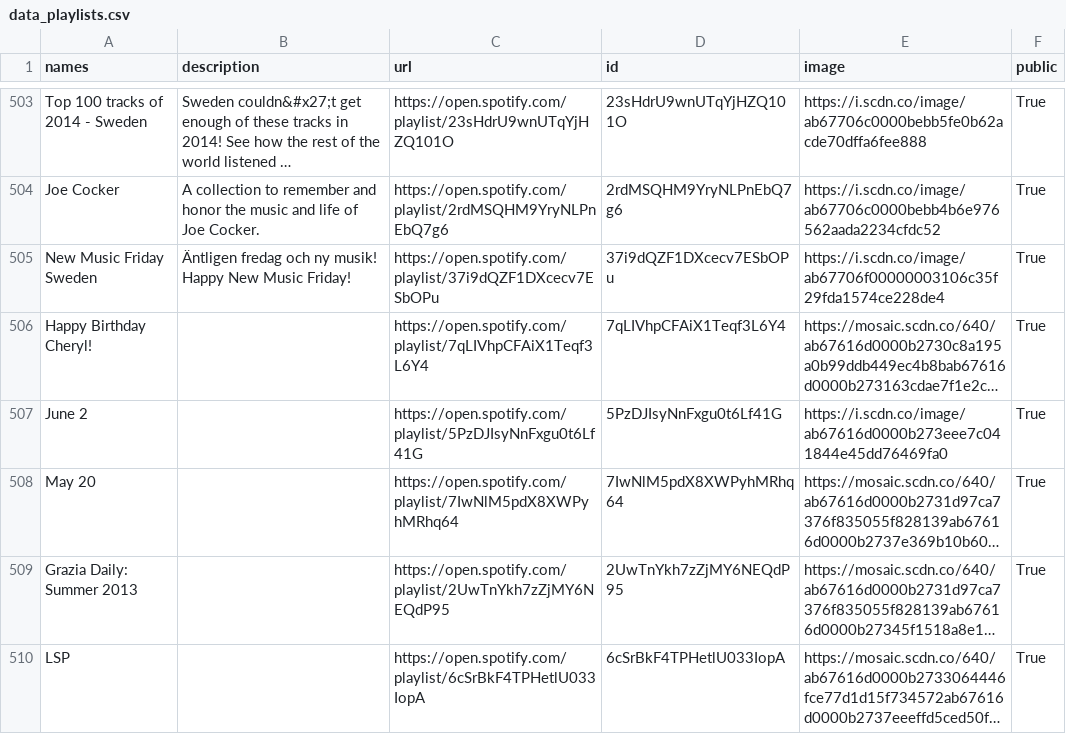
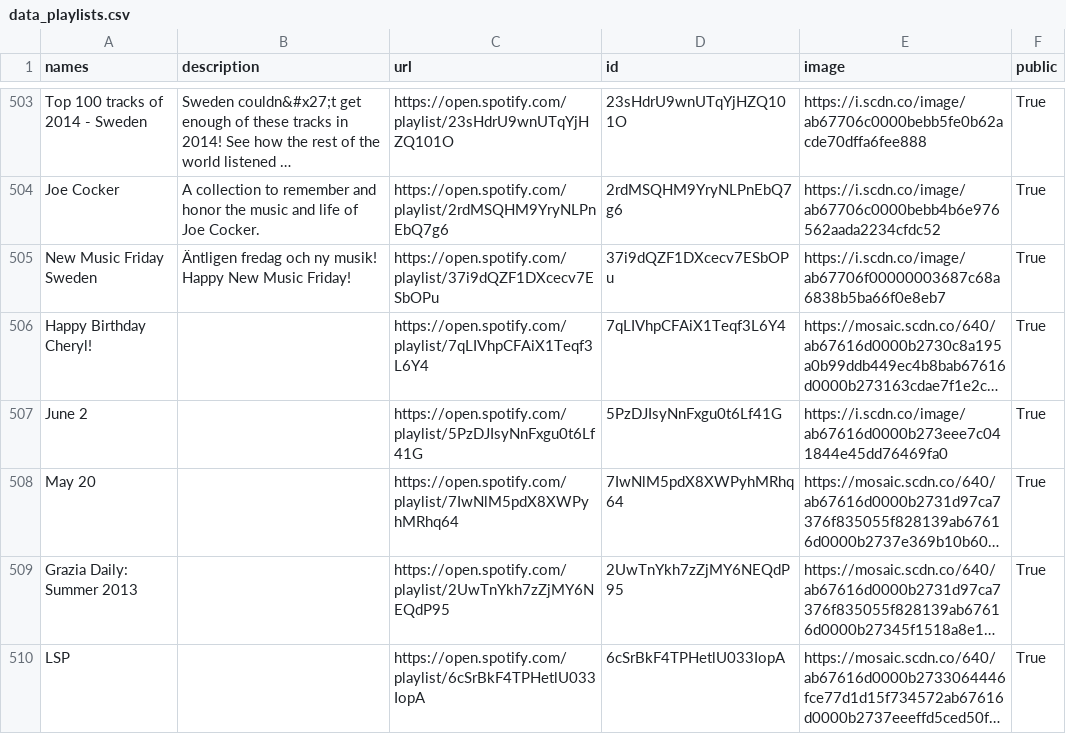
Before and after one commit to GrAMATO/Spotify_final, a CSV file: Testfolder/data_playlists.csv, drawn as a sheet; only a part is shown, gaps mark what is left out; long unchanged cells end in …; the diff covers the shown part only; the diff names each change by its address in the sheet, - before the commit and + after, or states it on an @@ line.

```diff
--- a/Testfolder/data_playlists.csv
+++ b/Testfolder/data_playlists.csv
-E505 (image): https://i.scdn.co/image/ab67706f00000003106c35f29fda1574ce228de4
+E505 (image): https://i.scdn.co/image/ab67706f00000003687c68a6838b5ba66f0e8eb7
```
Also changed, not shown: 28 edited cells elsewhere in this file.
